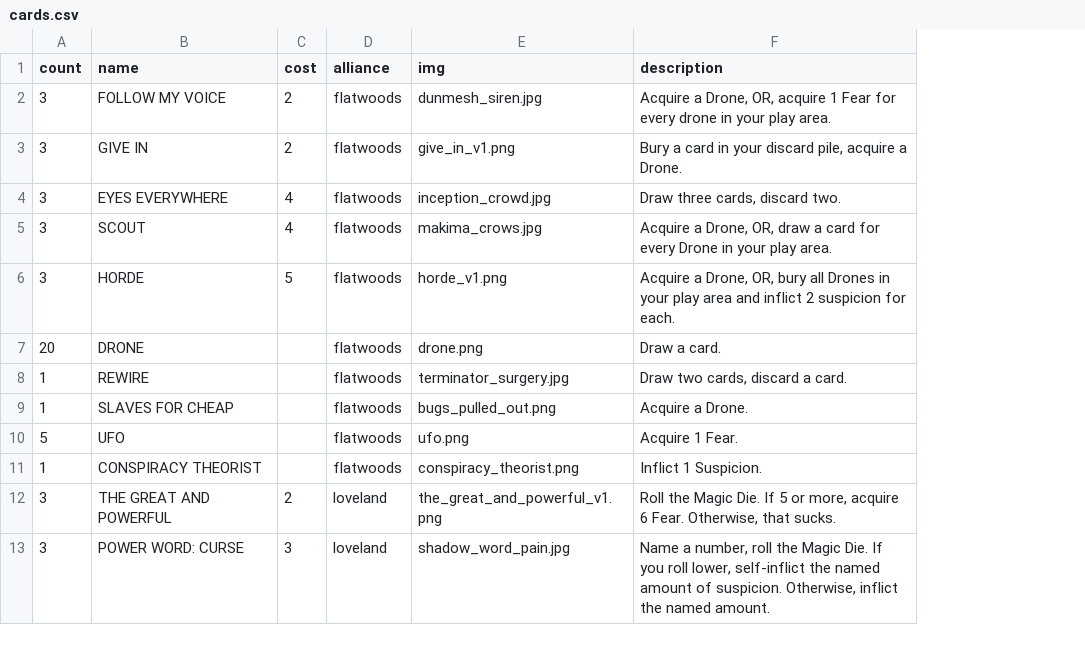
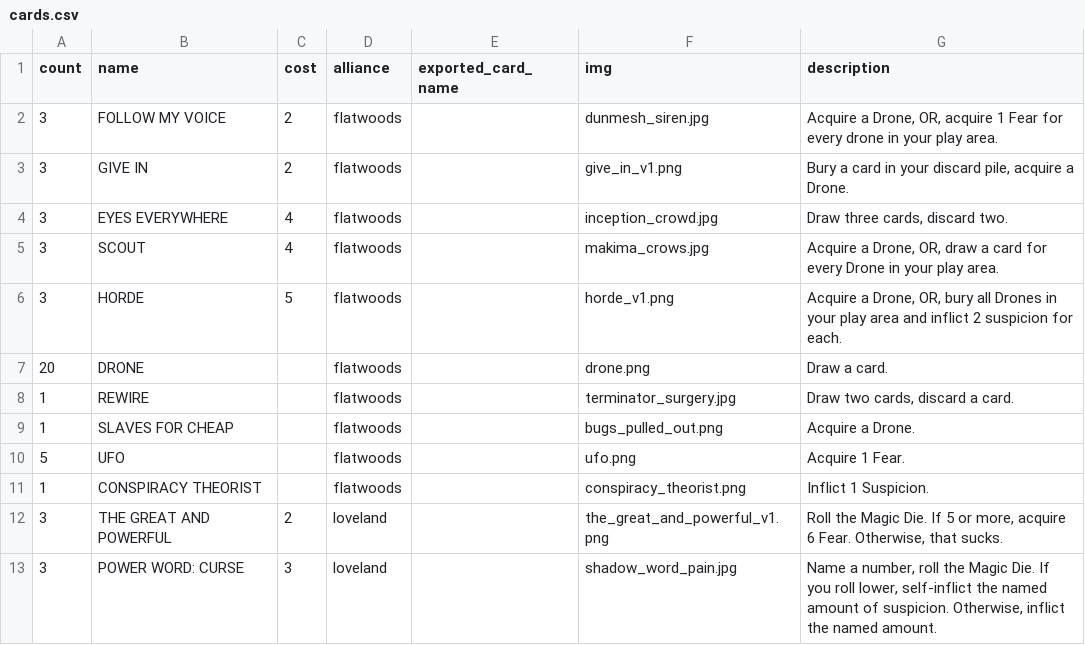
Before and after one commit to optimisticlucio/skulk, a CSV file: csv/cards.csv, drawn as a sheet; only a part is shown; the diff names each change by its address in the sheet, - before the commit and + after, or states it on an @@ line.

Commit message:
added a column

```diff
--- a/csv/cards.csv
+++ b/csv/cards.csv
+column E (exported_card_name), empty
```
